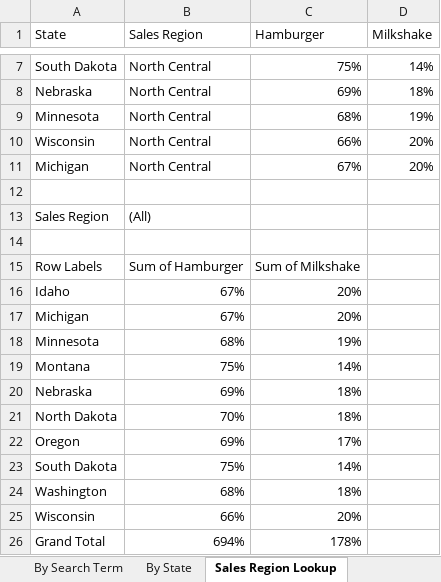
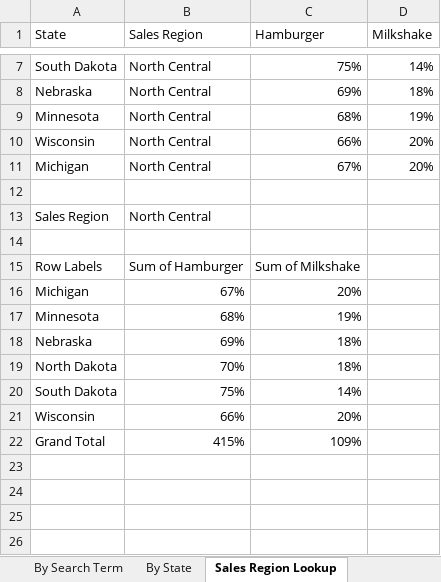
Before and after one commit to git-rekt7/DataAnalytics, an Excel workbook: week-01/Ex4C_GTrends_marketing.xlsx, sheet Sales Region Lookup, drawn as a sheet; only a part is shown, gaps mark what is left out; values as stored, in another font and other column widths than the file's, no borders; charts and pictures not drawn; removed rows and columns are numbered as before the commit, all else as after; the diff names each change by its address in the sheet, - before the commit and + after, or states it on an @@ line.

```diff
--- a/week-01/Ex4C_GTrends_marketing.xlsx (sheet Sales Region Lookup)
+++ b/week-01/Ex4C_GTrends_marketing.xlsx (sheet Sales Region Lookup)
-B13 (Sales Region): (All)
+B13 (Sales Region): North Central
-row 16: Idaho | 67% | 20%
-row 19: Montana | 75% | 14%
-row 22: Oregon | 69% | 17%
-row 24: Washington | 68% | 18%
-B22 (Sales Region): 694%
+B22 (Sales Region): 415%
-C22 (Hamburger): 178%
+C22 (Hamburger): 109%
```
Also changed, not shown: charts or pictures, 8 other files.
